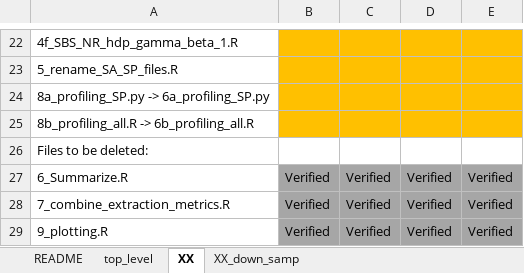
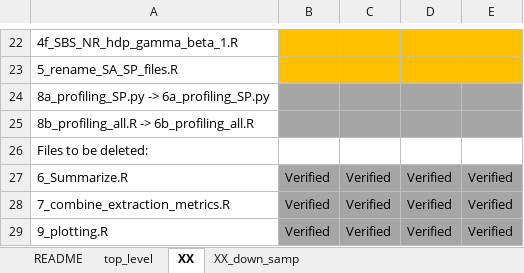
Before and after one commit to steverozen/mSigHdp_paper_sup_files_x1, an Excel workbook: Code_Verification_Status.xlsx, sheet XX, drawn as a sheet; only a part is shown, gaps mark what is left out; values as stored, in another font and other column widths than the file's, no borders; the diff names each change by its address in the sheet, - before the commit and + after, or states it on an @@ line.

```diff
--- a/Code_Verification_Status.xlsx (sheet XX)
+++ b/Code_Verification_Status.xlsx (sheet XX)
-B24:E25 fill: #FFC000
+B24:E25 fill: #A6A6A6
```
Also changed, not shown: sheet XX_down_samp.
